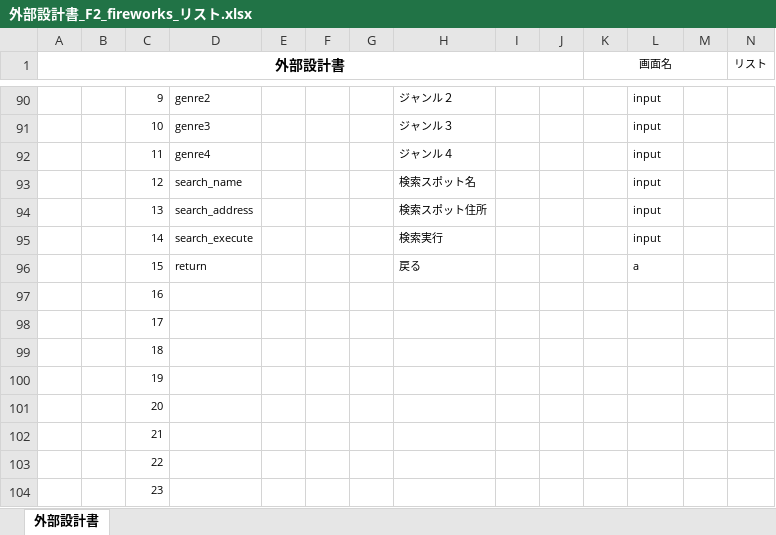
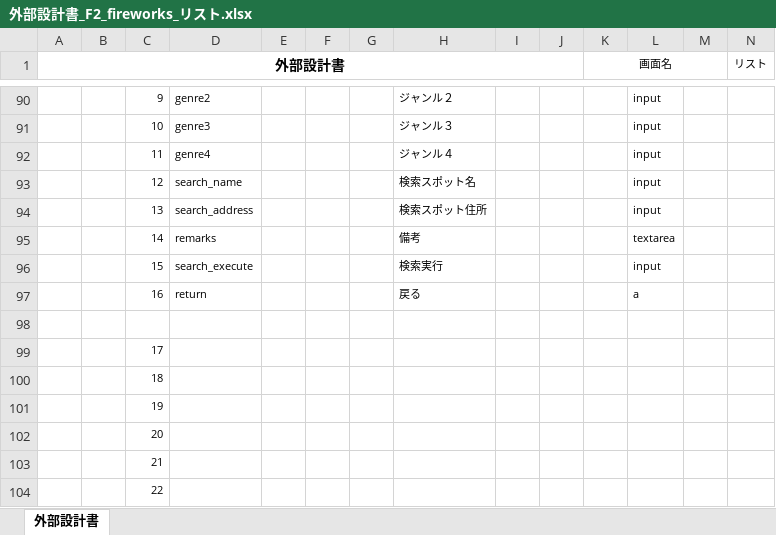
Before and after one commit to dojo2023/F-2, an Excel workbook: doc/外部設計書/外部設計書_F2_fireworks_リスト.xlsx, sheet 外部設計書, drawn as a sheet; only a part is shown, gaps mark what is left out; the shorter side is filled out with more unchanged rows; values as stored, in another font and other column widths than the file's, no borders; charts and pictures not drawn; addresses are those after the commit; rows hold the shown columns only; the diff names each change by its address in the sheet, - before the commit and + after, or states it on an @@ line.

```diff
--- a/doc/外部設計書/外部設計書_F2_fireworks_リスト.xlsx (sheet 外部設計書)
+++ b/doc/外部設計書/外部設計書_F2_fireworks_リスト.xlsx (sheet 外部設計書)
+row 95:  |  | 14 | remarks |  |  |  | 備考 |  |  |  | textarea
-C96: 14
+C96: 15
-C97: 15
+C97: 16
-C98: 16
+C98: (empty)
```
Also changed, not shown: charts or pictures, doc/外部設計書/外部設計書_F2_fireworks_ログイン.xlsx, doc/外部設計書/外部設計書_F2_fireworks_新規登録.xlsx, 2 other files.
